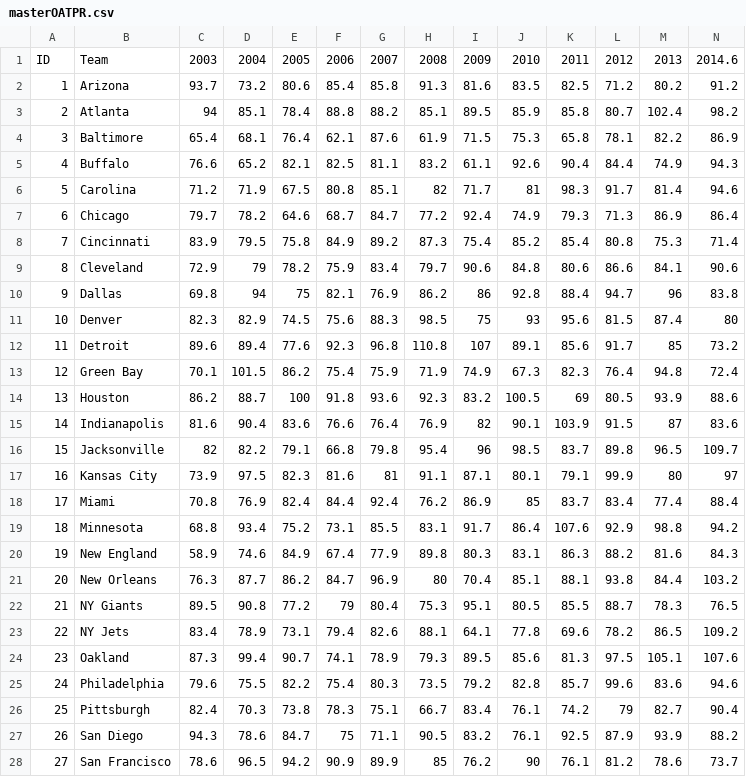
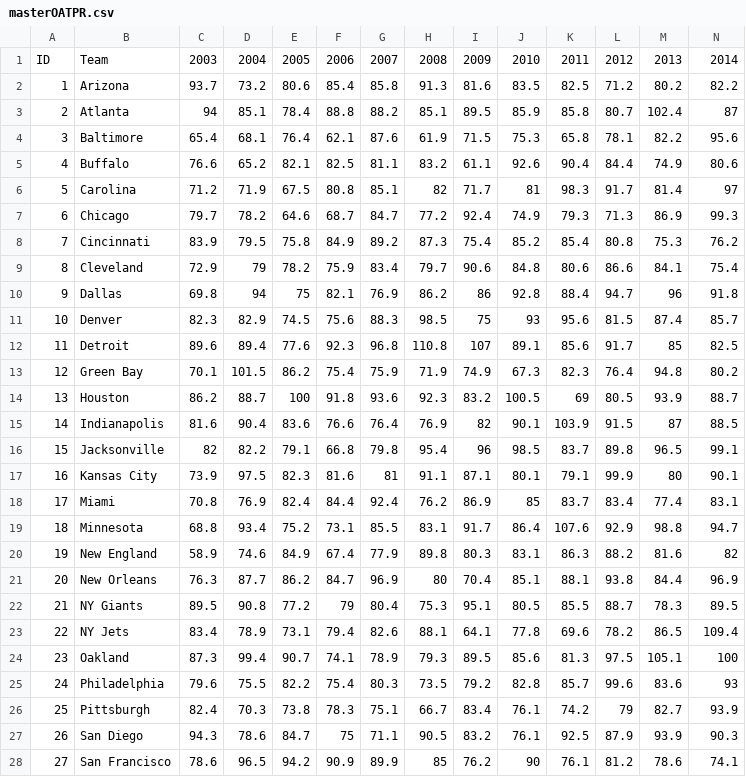
Before and after one commit to selig2/projects, a CSV file: footballData/csvStats/masterOATPR.csv, drawn as a sheet; only a part is shown; the diff covers the shown part only.

```diff
--- a/footballData/csvStats/masterOATPR.csv
+++ b/footballData/csvStats/masterOATPR.csv
@@ -1,28 +1,28 @@
-ID,Team,2003,2004,2005,2006,2007,2008,2009,2010,2011,2012,2013,2014.6
-1,Arizona,93.7,73.2,80.6,85.4,85.8,91.3,81.6,83.5,82.5,71.2,80.2,91.2
-2,Atlanta,94,85.1,78.4,88.8,88.2,85.1,89.5,85.9,85.8,80.7,102.4,98.2
-3,Baltimore,65.4,68.1,76.4,62.1,87.6,61.9,71.5,75.3,65.8,78.1,82.2,86.9
-4,Buffalo,76.6,65.2,82.1,82.5,81.1,83.2,61.1,92.6,90.4,84.4,74.9,94.3
-5,Carolina,71.2,71.9,67.5,80.8,85.1,82,71.7,81,98.3,91.7,81.4,94.6
-6,Chicago,79.7,78.2,64.6,68.7,84.7,77.2,92.4,74.9,79.3,71.3,86.9,86.4
-7,Cincinnati,83.9,79.5,75.8,84.9,89.2,87.3,75.4,85.2,85.4,80.8,75.3,71.4
-8,Cleveland,72.9,79,78.2,75.9,83.4,79.7,90.6,84.8,80.6,86.6,84.1,90.6
-9,Dallas,69.8,94,75,82.1,76.9,86.2,86,92.8,88.4,94.7,96,83.8
-10,Denver,82.3,82.9,74.5,75.6,88.3,98.5,75,93,95.6,81.5,87.4,80
-11,Detroit,89.6,89.4,77.6,92.3,96.8,110.8,107,89.1,85.6,91.7,85,73.2
-12,Green Bay,70.1,101.5,86.2,75.4,75.9,71.9,74.9,67.3,82.3,76.4,94.8,72.4
-13,Houston,86.2,88.7,100,91.8,93.6,92.3,83.2,100.5,69,80.5,93.9,88.6
-14,Indianapolis,81.6,90.4,83.6,76.6,76.4,76.9,82,90.1,103.9,91.5,87,83.6
-15,Jacksonville,82,82.2,79.1,66.8,79.8,95.4,96,98.5,83.7,89.8,96.5,109.7
-16,Kansas City,73.9,97.5,82.3,81.6,81,91.1,87.1,80.1,79.1,99.9,80,97
-17,Miami,70.8,76.9,82.4,84.4,92.4,76.2,86.9,85,83.7,83.4,77.4,88.4
-18,Minnesota,68.8,93.4,75.2,73.1,85.5,83.1,91.7,86.4,107.6,92.9,98.8,94.2
-19,New England,58.9,74.6,84.9,67.4,77.9,89.8,80.3,83.1,86.3,88.2,81.6,84.3
-20,New Orleans,76.3,87.7,86.2,84.7,96.9,80,70.4,85.1,88.1,93.8,84.4,103.2
-21,NY Giants,89.5,90.8,77.2,79,80.4,75.3,95.1,80.5,85.5,88.7,78.3,76.5
-22,NY Jets,83.4,78.9,73.1,79.4,82.6,88.1,64.1,77.8,69.6,78.2,86.5,109.2
-23,Oakland,87.3,99.4,90.7,74.1,78.9,79.3,89.5,85.6,81.3,97.5,105.1,107.6
-24,Philadelphia,79.6,75.5,82.2,75.4,80.3,73.5,79.2,82.8,85.7,99.6,83.6,94.6
-25,Pittsburgh,82.4,70.3,73.8,78.3,75.1,66.7,83.4,76.1,74.2,79,82.7,90.4
-26,San Diego,94.3,78.6,84.7,75,71.1,90.5,83.2,76.1,92.5,87.9,93.9,88.2
-27,San Francisco,78.6,96.5,94.2,90.9,89.9,85,76.2,90,76.1,81.2,78.6,73.7
+ID,Team,2003,2004,2005,2006,2007,2008,2009,2010,2011,2012,2013,2014
+1,Arizona,93.7,73.2,80.6,85.4,85.8,91.3,81.6,83.5,82.5,71.2,80.2,82.2
+2,Atlanta,94,85.1,78.4,88.8,88.2,85.1,89.5,85.9,85.8,80.7,102.4,87
+3,Baltimore,65.4,68.1,76.4,62.1,87.6,61.9,71.5,75.3,65.8,78.1,82.2,95.6
+4,Buffalo,76.6,65.2,82.1,82.5,81.1,83.2,61.1,92.6,90.4,84.4,74.9,80.6
+5,Carolina,71.2,71.9,67.5,80.8,85.1,82,71.7,81,98.3,91.7,81.4,97
+6,Chicago,79.7,78.2,64.6,68.7,84.7,77.2,92.4,74.9,79.3,71.3,86.9,99.3
+7,Cincinnati,83.9,79.5,75.8,84.9,89.2,87.3,75.4,85.2,85.4,80.8,75.3,76.2
+8,Cleveland,72.9,79,78.2,75.9,83.4,79.7,90.6,84.8,80.6,86.6,84.1,75.4
+9,Dallas,69.8,94,75,82.1,76.9,86.2,86,92.8,88.4,94.7,96,91.8
+10,Denver,82.3,82.9,74.5,75.6,88.3,98.5,75,93,95.6,81.5,87.4,85.7
+11,Detroit,89.6,89.4,77.6,92.3,96.8,110.8,107,89.1,85.6,91.7,85,82.5
+12,Green Bay,70.1,101.5,86.2,75.4,75.9,71.9,74.9,67.3,82.3,76.4,94.8,80.2
+13,Houston,86.2,88.7,100,91.8,93.6,92.3,83.2,100.5,69,80.5,93.9,88.7
+14,Indianapolis,81.6,90.4,83.6,76.6,76.4,76.9,82,90.1,103.9,91.5,87,88.5
+15,Jacksonville,82,82.2,79.1,66.8,79.8,95.4,96,98.5,83.7,89.8,96.5,99.1
+16,Kansas City,73.9,97.5,82.3,81.6,81,91.1,87.1,80.1,79.1,99.9,80,90.1
+17,Miami,70.8,76.9,82.4,84.4,92.4,76.2,86.9,85,83.7,83.4,77.4,83.1
+18,Minnesota,68.8,93.4,75.2,73.1,85.5,83.1,91.7,86.4,107.6,92.9,98.8,94.7
+19,New England,58.9,74.6,84.9,67.4,77.9,89.8,80.3,83.1,86.3,88.2,81.6,82
+20,New Orleans,76.3,87.7,86.2,84.7,96.9,80,70.4,85.1,88.1,93.8,84.4,96.9
+21,NY Giants,89.5,90.8,77.2,79,80.4,75.3,95.1,80.5,85.5,88.7,78.3,89.5
+22,NY Jets,83.4,78.9,73.1,79.4,82.6,88.1,64.1,77.8,69.6,78.2,86.5,109.4
+23,Oakland,87.3,99.4,90.7,74.1,78.9,79.3,89.5,85.6,81.3,97.5,105.1,100
+24,Philadelphia,79.6,75.5,82.2,75.4,80.3,73.5,79.2,82.8,85.7,99.6,83.6,93
+25,Pittsburgh,82.4,70.3,73.8,78.3,75.1,66.7,83.4,76.1,74.2,79,82.7,93.9
+26,San Diego,94.3,78.6,84.7,75,71.1,90.5,83.2,76.1,92.5,87.9,93.9,90.3
+27,San Francisco,78.6,96.5,94.2,90.9,89.9,85,76.2,90,76.1,81.2,78.6,74.1
```
Also changed, not shown: 5 edited cells elsewhere in this file, footballData/csvStats/gamesWon.csv, footballData/csvStats/masterFieldGoalsAttemptedPerGame.csv, 18 other files.
